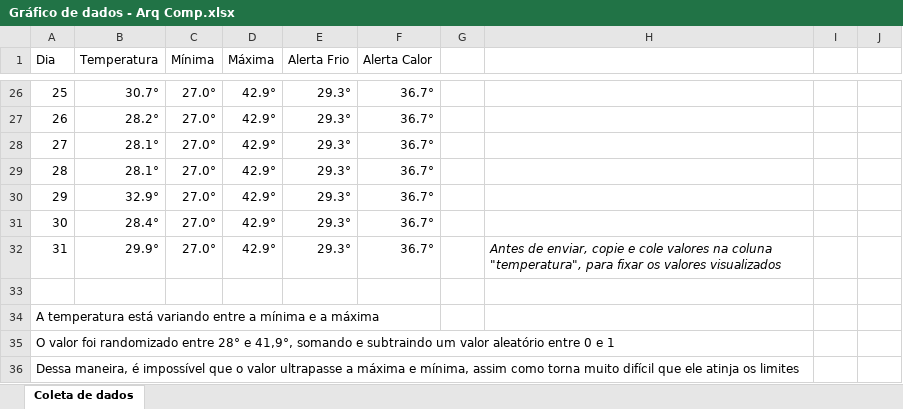
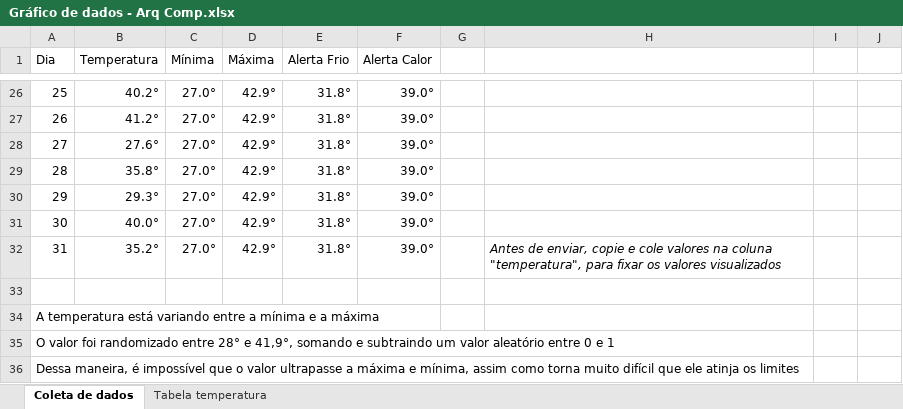
Before and after one commit to GustavoQuaresma/TECCHICKEN-DOCUMENTACAO, an Excel workbook: SPRINT2/Gráfico de dados - Arq Comp.xlsx, sheet Coleta de dados, drawn as a sheet; only a part is shown, gaps mark what is left out; values as stored, in another font and other column widths than the file's, no borders; charts and pictures not drawn; the diff covers the shown part only; the diff names each change by its address in the sheet, - before the commit and + after, or states it on an @@ line.

```diff
--- a/SPRINT2/Gráfico de dados - Arq Comp.xlsx (sheet Coleta de dados)
+++ b/SPRINT2/Gráfico de dados - Arq Comp.xlsx (sheet Coleta de dados)
+sheet tab: Tabela temperatura
-B26 (Temperatura): 30.7°
+B26 (Temperatura): 40.2°
-E26:E32 (Alerta Frio): 29.3°
+E26:E32 (Alerta Frio): 31.8°
-F26:F32 (Alerta Calor): 36.7°
+F26:F32 (Alerta Calor): 39.0°
-B27 (Temperatura): 28.2°
+B27 (Temperatura): 41.2°
-B28 (Temperatura): 28.1°
+B28 (Temperatura): 27.6°
-B29 (Temperatura): 28.1°
+B29 (Temperatura): 35.8°
-B30 (Temperatura): 32.9°
+B30 (Temperatura): 29.3°
-B31 (Temperatura): 28.4°
+B31 (Temperatura): 40.0°
-B32 (Temperatura): 29.9°
+B32 (Temperatura): 35.2°
```
Also changed, not shown: 78 edited cells elsewhere in this sheet, charts or pictures.
